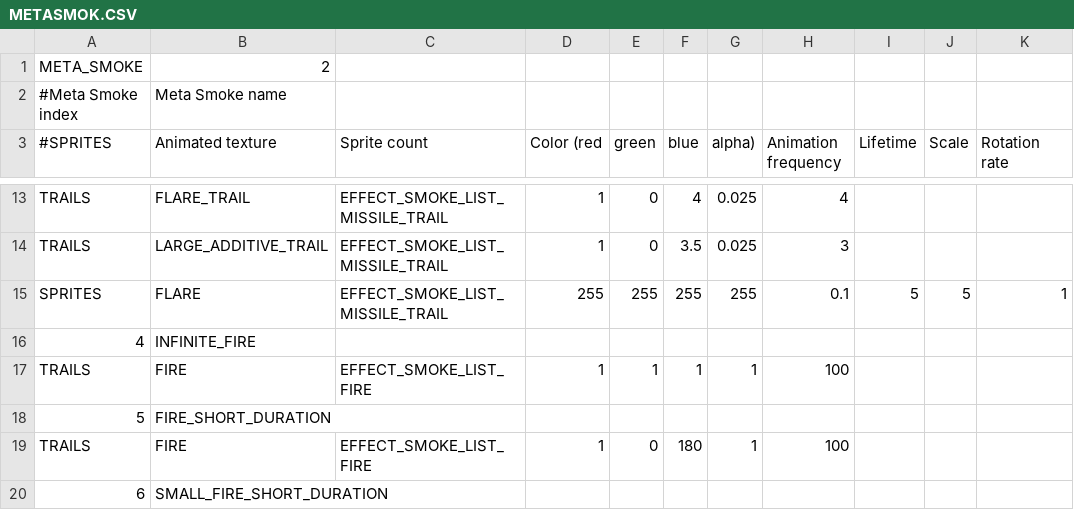
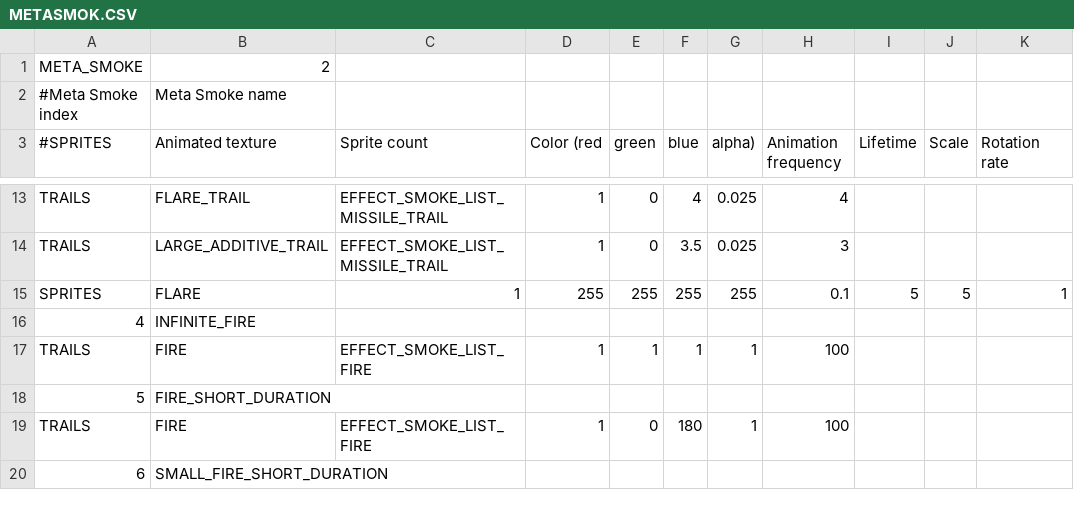
Before and after one commit to enemy-engaged-developers/eech_source_code, a CSV file: setup/cohokum/METASMOK.CSV, drawn as a sheet; only a part is shown, gaps mark what is left out; the diff names each change by its address in the sheet, - before the commit and + after, or states it on an @@ line.

Commit message:
METASMOKE fix

```diff
--- a/setup/cohokum/METASMOK.CSV
+++ b/setup/cohokum/METASMOK.CSV
-C15 (Sprite count): EFFECT_SMOKE_LIST_MISSILE_TRAIL
+C15 (Sprite count): 1
```
